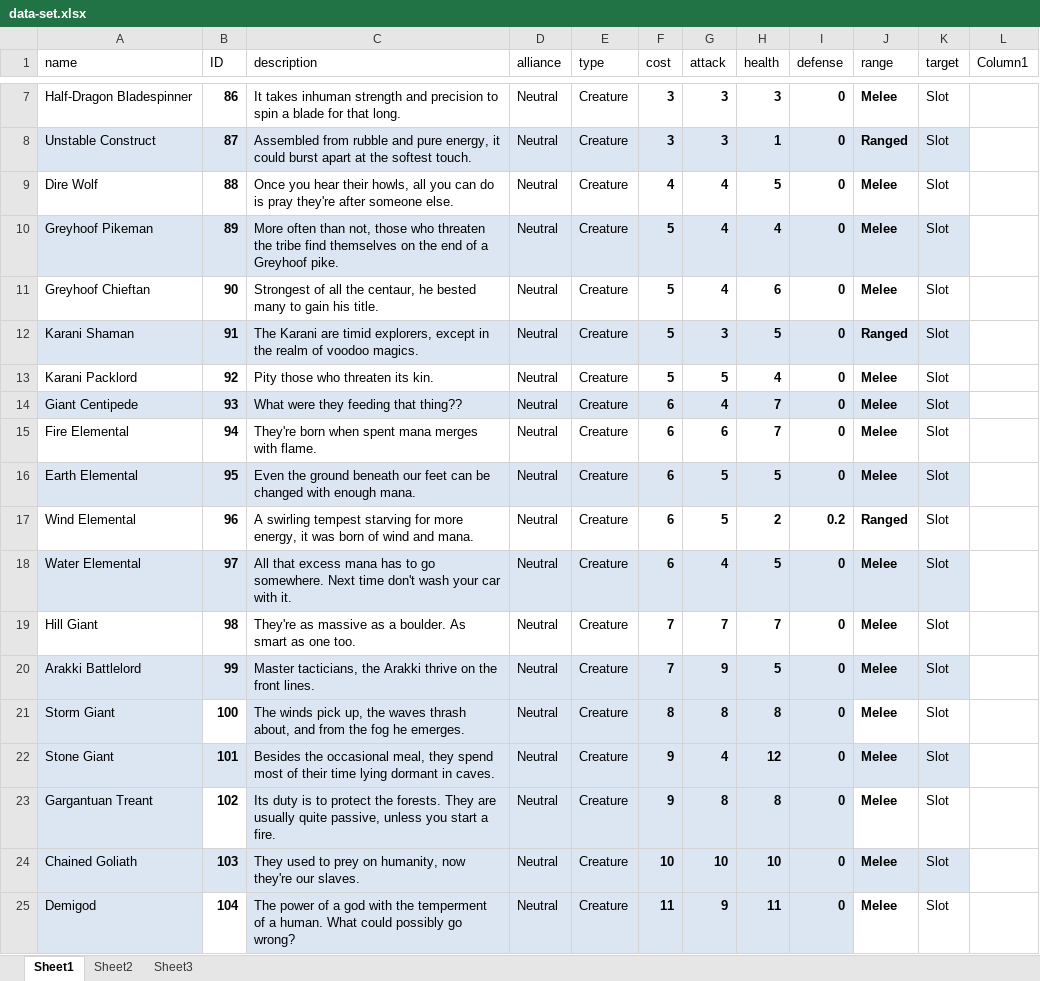
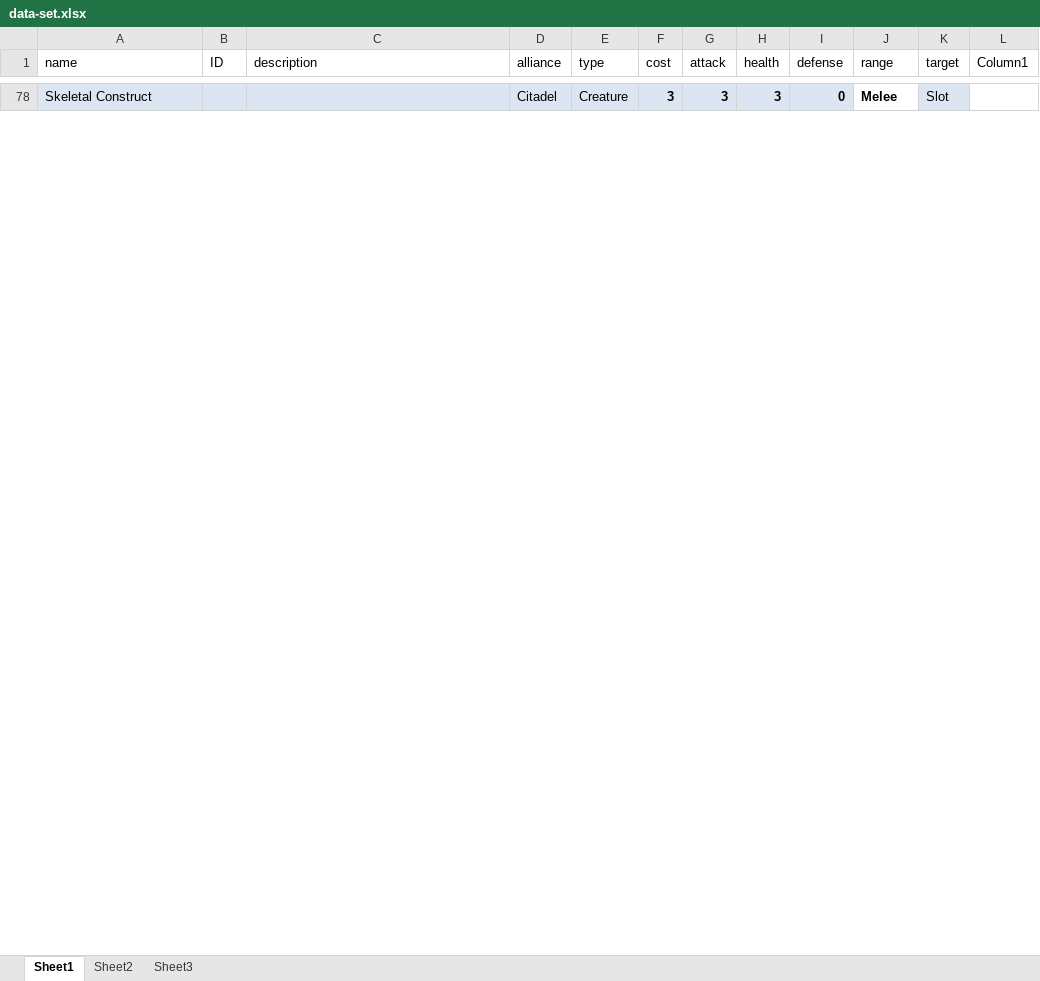
Before and after one commit to DefinatelyNotCorrin/Transcendence, an Excel workbook: Transcendence/Assets/notes/data-set.xlsx, sheet Sheet1, drawn as a sheet; only a part is shown, gaps mark what is left out; values as stored, in another font and other column widths than the file's, no borders; conditional formats and table styles not drawn; removed rows and columns are numbered as before the commit, all else as after; the diff covers the shown part only; the diff names each change by its address in the sheet, - before the commit and + after, or states it on an @@ line.

Commit message:
Deck Creator, Assets, Excel db
title

```diff
--- a/Transcendence/Assets/notes/data-set.xlsx (sheet Sheet1)
+++ b/Transcendence/Assets/notes/data-set.xlsx (sheet Sheet1)
-A78 (name): Half-Dragon Bladespinner
+A78 (name): Skeletal Construct
-A78:I78 fill: none
+A78:I78 fill: #DCE6F2
-B78 (ID): 86
+B78 (ID): (empty)
-C78 (description): It takes inhuman strength and precision to spin a blade for that long.
+C78 (description): (empty)
-D78 (alliance): Neutral
+D78 (alliance): Citadel
-K78 fill: none
+K78 fill: #DCE6F2
@@ row 8 hidden: Unstable Construct | 87 | Assembled from rubble and pure energy, it could burst apart at the softest touch. | Neutral | Creature | 3 | 3 | 1 | 0 | Ranged | Slot @@
@@ row 9 hidden: Dire Wolf | 88 | Once you hear their howls, all you can do is pray they're after someone else. | Neutral | Creature | 4 | 4 | 5 | 0 | Melee | Slot @@
@@ row 10 hidden: Greyhoof Pikeman | 89 | More often than not, those who threaten the tribe find themselves on the end of a Greyhoof pike. | Neutral | Creature | 5 | 4 | 4 | 0 | Melee | Slot @@
@@ row 11 hidden: Greyhoof Chieftan | 90 | Strongest of all the centaur, he bested many to gain his title. | Neutral | Creature | 5 | 4 | 6 | 0 | Melee | Slot @@
@@ row 12 hidden: Karani Shaman | 91 | The Karani are timid explorers, except in the realm of voodoo magics. | Neutral | Creature | 5 | 3 | 5 | 0 | Ranged | Slot @@
@@ row 13 hidden: Karani Packlord | 92 | Pity those who threaten its kin. | Neutral | Creature | 5 | 5 | 4 | 0 | Melee | Slot @@
@@ row 14 hidden: Giant Centipede | 93 | What were they feeding that thing?? | Neutral | Creature | 6 | 4 | 7 | 0 | Melee | Slot @@
@@ row 15 hidden: Fire Elemental | 94 | They're born when spent mana merges with flame. | Neutral | Creature | 6 | 6 | 7 | 0 | Melee | Slot @@
@@ row 16 hidden: Earth Elemental | 95 | Even the ground beneath our feet can be changed with enough mana. | Neutral | Creature | 6 | 5 | 5 | 0 | Melee | Slot @@
@@ row 17 hidden: Wind Elemental | 96 | A swirling tempest starving for more energy, it was born of wind and mana. | Neutral | Creature | 6 | 5 | 2 | 0.2 | Ranged | Slot @@
@@ row 18 hidden: Water Elemental | 97 | All that excess mana has to go somewhere. Next time don't wash your car with it. | Neutral | Creature | 6 | 4 | 5 | 0 | Melee | Slot @@
@@ row 19 hidden: Hill Giant | 98 | They're as massive as a boulder. As smart as one too. | Neutral | Creature | 7 | 7 | 7 | 0 | Melee | Slot @@
@@ row 20 hidden: Arakki Battlelord | 99 | Master tacticians, the Arakki thrive on the front lines. | Neutral | Creature | 7 | 9 | 5 | 0 | Melee | Slot @@
@@ row 21 hidden: Storm Giant | 100 | The winds pick up, the waves thrash about, and from the fog he emerges. | Neutral | Creature | 8 | 8 | 8 | 0 | Melee | Slot @@
@@ row 22 hidden: Stone Giant | 101 | Besides the occasional meal, they spend most of their time lying dormant in caves. | Neutral | Creature | 9 | 4 | 12 | 0 | Melee | Slot @@
@@ row 23 hidden: Gargantuan Treant | 102 | Its duty is to protect the forests. They are usually quite passive, unless you start a fire. | Neutral | Creature | 9 | 8 | 8 | 0 | Melee | Slot @@
@@ row 24 hidden: Chained Goliath | 103 | They used to prey on humanity, now they're our slaves. | Neutral | Creature | 10 | 10 | 10 | 0 | Melee | Slot @@
@@ row 25 hidden: Demigod | 104 | The power of a god with the temperment of a human. What could possibly go wrong? | Neutral | Creature | 11 | 9 | 11 | 0 | Melee | Slot @@
```
Also changed, not shown: 38 added rows and 8 hidden or unhidden rows elsewhere in this sheet, sheet Sheet2, hidden cells, 7 other files.
